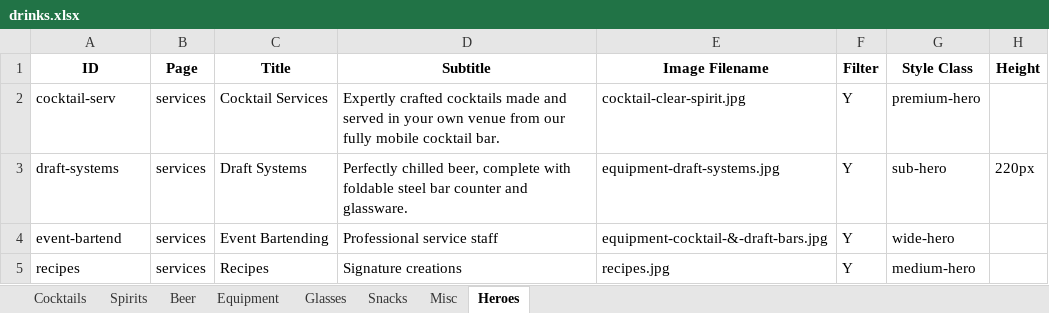
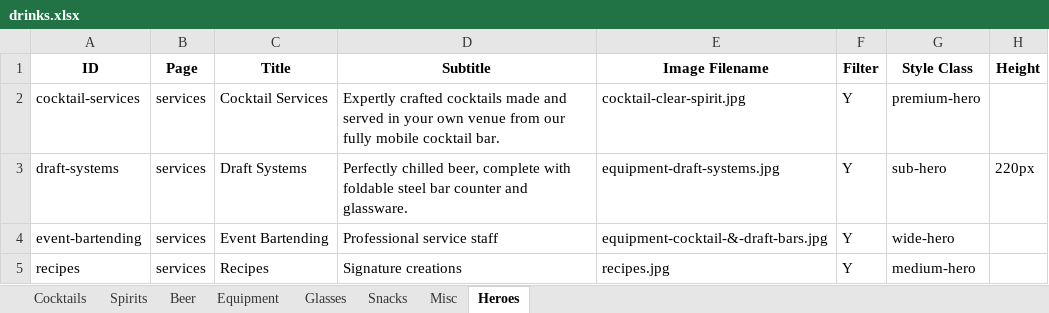
Before and after one commit to conor2smyth-cloud/GBS9, an Excel workbook: data/drinks.xlsx, sheet Heroes, drawn as a sheet; only a part is shown; values as stored, in another font and other column widths than the file's, no borders; the diff names each change by its address in the sheet, - before the commit and + after, or states it on an @@ line.

Commit message:
Auto-update drinks.json

```diff
--- a/data/drinks.xlsx (sheet Heroes)
+++ b/data/drinks.xlsx (sheet Heroes)
-A2 (ID): cocktail-serv
+A2 (ID): cocktail-services
-A4 (ID): event-bartend
+A4 (ID): event-bartending
```
Also changed, not shown: 2 other files.
